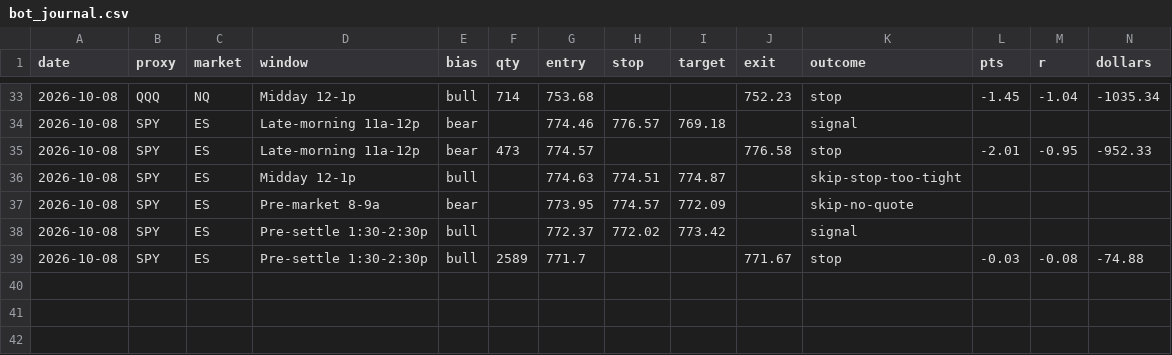
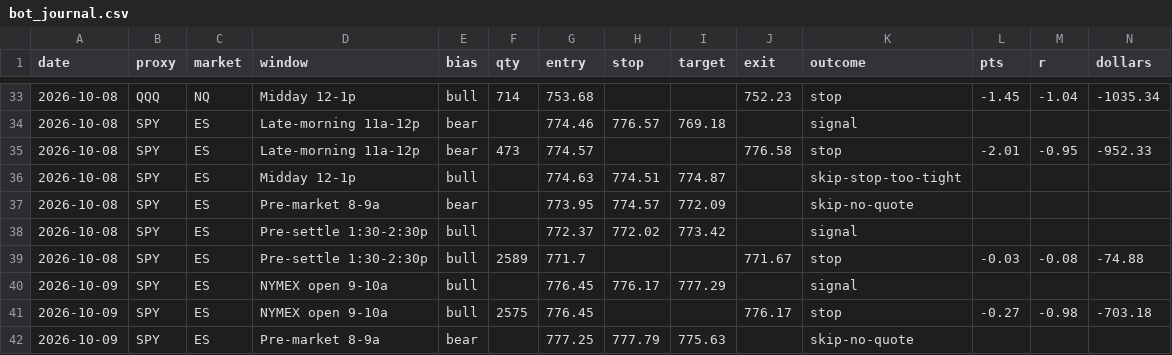
Before and after one commit to cjosh4toyotas-stack/silver-bullet-backtest, a CSV file: data/bot_journal.csv, drawn as a sheet; only a part is shown, gaps mark what is left out; the diff names each change by its address in the sheet, - before the commit and + after, or states it on an @@ line.

```diff
--- a/data/bot_journal.csv
+++ b/data/bot_journal.csv
+row 40: 2026-10-09 | SPY | ES | NYMEX open 9-10a | bull |  | 776.45 | 776.17 | 777.29 |  | signal
+row 41: 2026-10-09 | SPY | ES | NYMEX open 9-10a | bull | 2575 | 776.45 |  |  | 776.17 | stop | -0.27 | -0.98 | -703.18
+row 42: 2026-10-09 | SPY | ES | Pre-market 8-9a | bear |  | 777.25 | 777.79 | 775.63 |  | skip-no-quote
```
Also changed, not shown: 1 other file.
